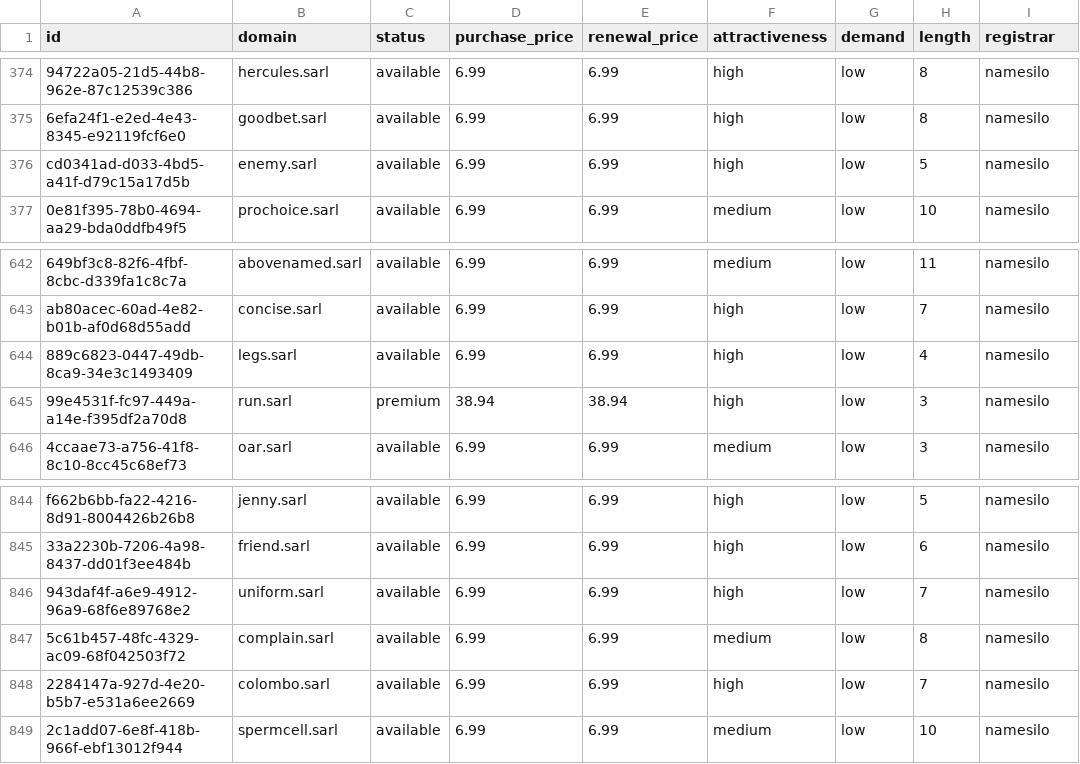
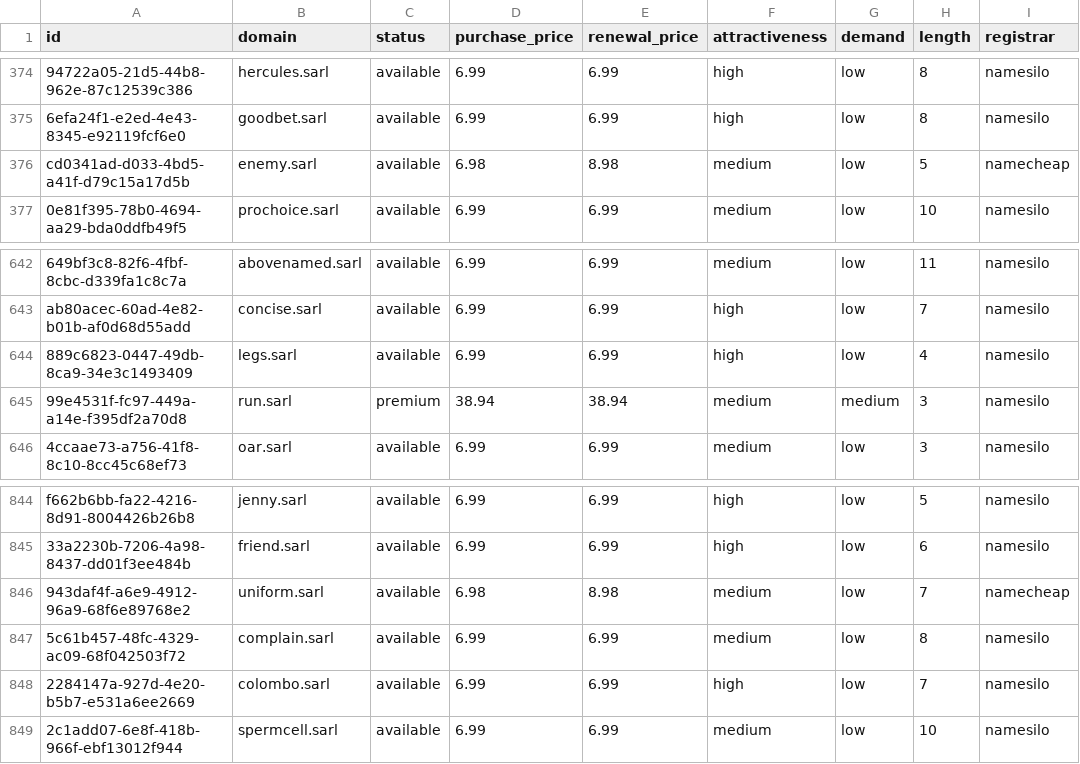
Before and after one commit to UniqueDomains/sarl-oneword-domains, a CSV file: sarl.csv, drawn as a sheet; only a part is shown, gaps mark what is left out; the diff names each change by its address in the sheet, - before the commit and + after, or states it on an @@ line.

Commit message:
Domains update

```diff
--- a/sarl.csv
+++ b/sarl.csv
-D376 (purchase_price): 6.99
+D376 (purchase_price): 6.98
-E376 (renewal_price): 6.99
+E376 (renewal_price): 8.98
-F376 (attractiveness): high
+F376 (attractiveness): medium
-I376 (registrar): namesilo
+I376 (registrar): namecheap
-F645 (attractiveness): high
+F645 (attractiveness): medium
-G645 (demand): low
+G645 (demand): medium
-D846 (purchase_price): 6.99
+D846 (purchase_price): 6.98
-E846 (renewal_price): 6.99
+E846 (renewal_price): 8.98
-F846 (attractiveness): high
+F846 (attractiveness): medium
-I846 (registrar): namesilo
+I846 (registrar): namecheap
```
Also changed, not shown: 4 other files.
